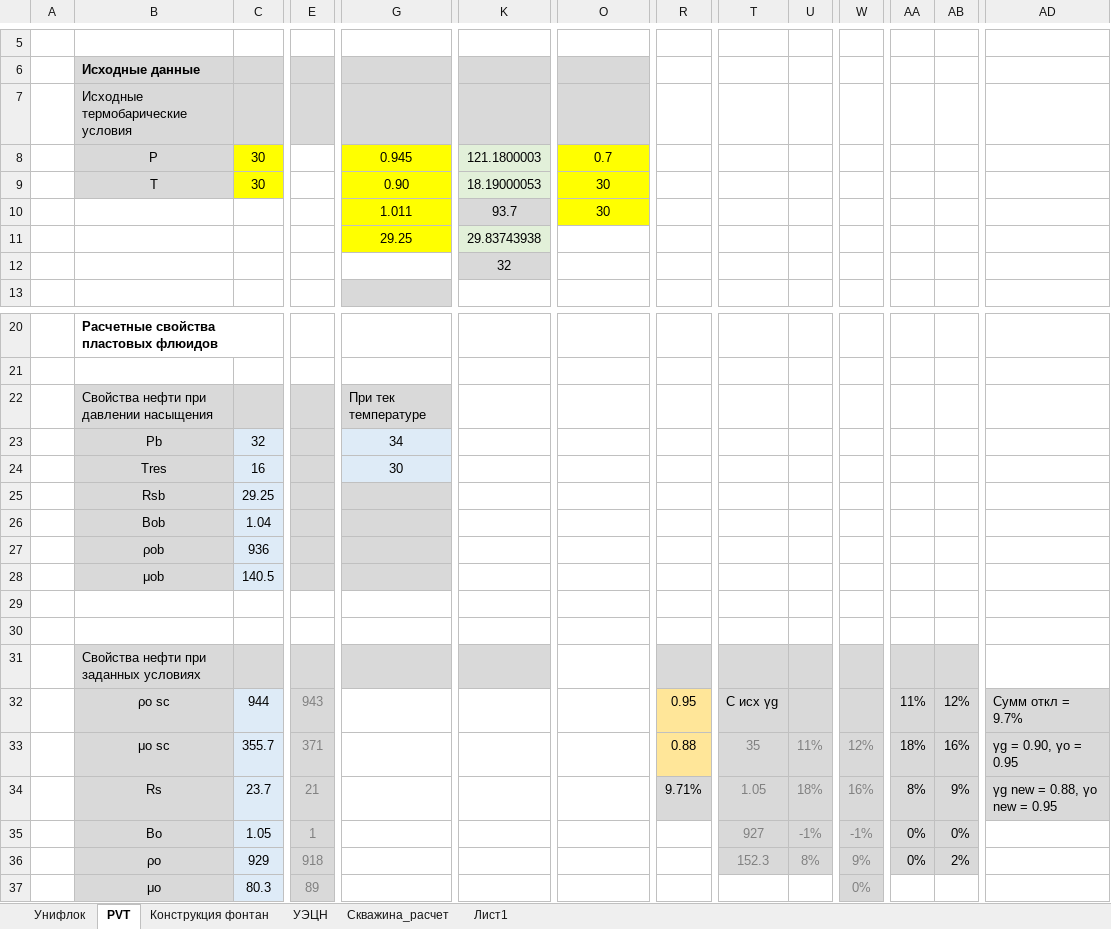
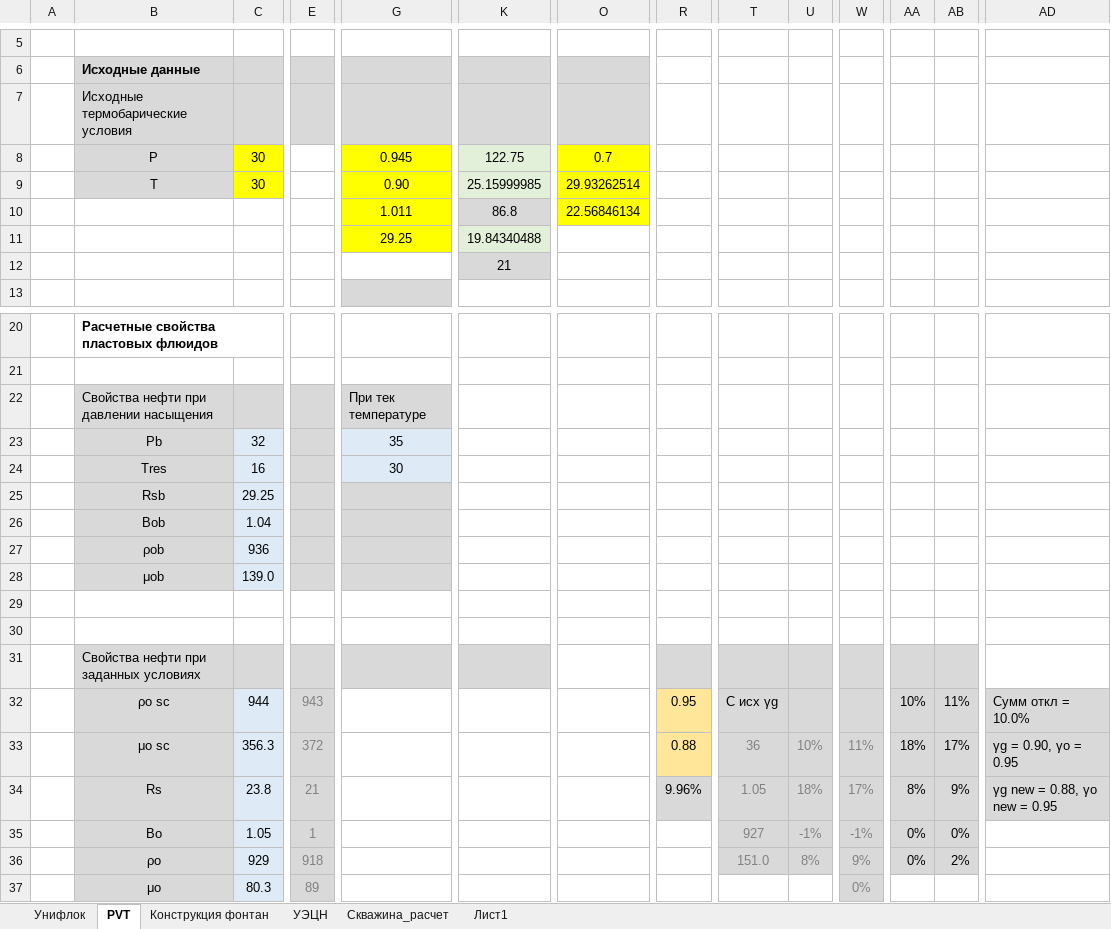
Before and after one commit to DarkoSyts/unifloc_vba, an Excel workbook: stuff_to_merge/UF7_калькулятор_ЭЦН _1354_с_СУ.xlsm, sheet PVT, drawn as a sheet; only a part is shown, gaps mark what is left out; values as stored, in another font and other column widths than the file's, no borders; charts and pictures not drawn; the diff covers the shown part only; the diff names each change by its address in the sheet, - before the commit and + after, or states it on an @@ line.

```diff
--- a/stuff_to_merge/UF7_калькулятор_ЭЦН _1354_с_СУ.xlsm (sheet PVT)
+++ b/stuff_to_merge/UF7_калькулятор_ЭЦН _1354_с_СУ.xlsm (sheet PVT)
-K8: 121.1800003
+K8: 122.75
-K9: 18.19000053
+K9: 25.15999985
-O9: 30
+O9: 29.93262514
-K10: 93.7
+K10: 86.8
-O10: 30
+O10: 22.56846134
-K11: 29.83743938
+K11: 19.84340488
-K12: 32
+K12: 21
-G23: 34
+G23: 35
-C28: 140.5
+C28: 139.0
-AA32: 11%
+AA32: 10%
-AB32: 12%
+AB32: 11%
-AD32: Сумм откл = 9.7%
+AD32: Сумм откл = 10.0%
-C33: 355.7
+C33: 356.3
-E33: 371
+E33: 372
-T33: 35
+T33: 36
-U33: 11%
+U33: 10%
-W33: 12%
+W33: 11%
-AB33: 16%
+AB33: 17%
-C34: 23.7
+C34: 23.8
-R34: 9.71%
+R34: 9.96%
-W34: 16%
+W34: 17%
-T36: 152.3
+T36: 151.0
```
Also changed, not shown: 12 edited cells elsewhere in this sheet, sheet Скважина_расчет, sheet Конструкция фонтан, sheet УЭЦН, charts or pictures, 6 other files.
